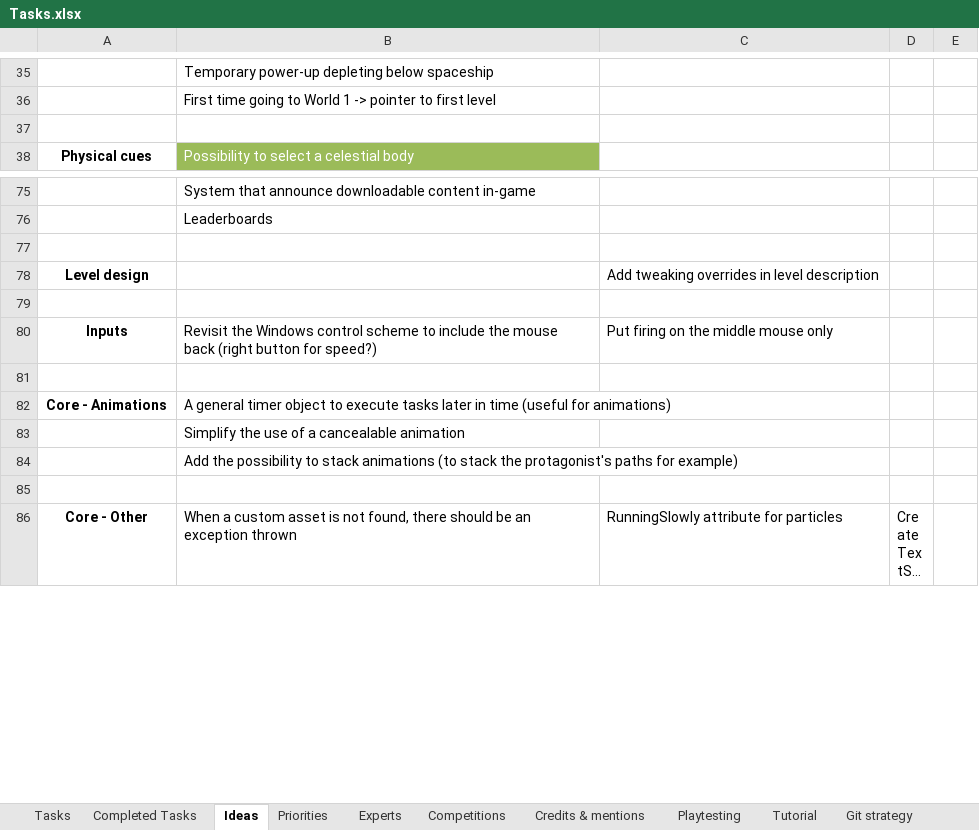
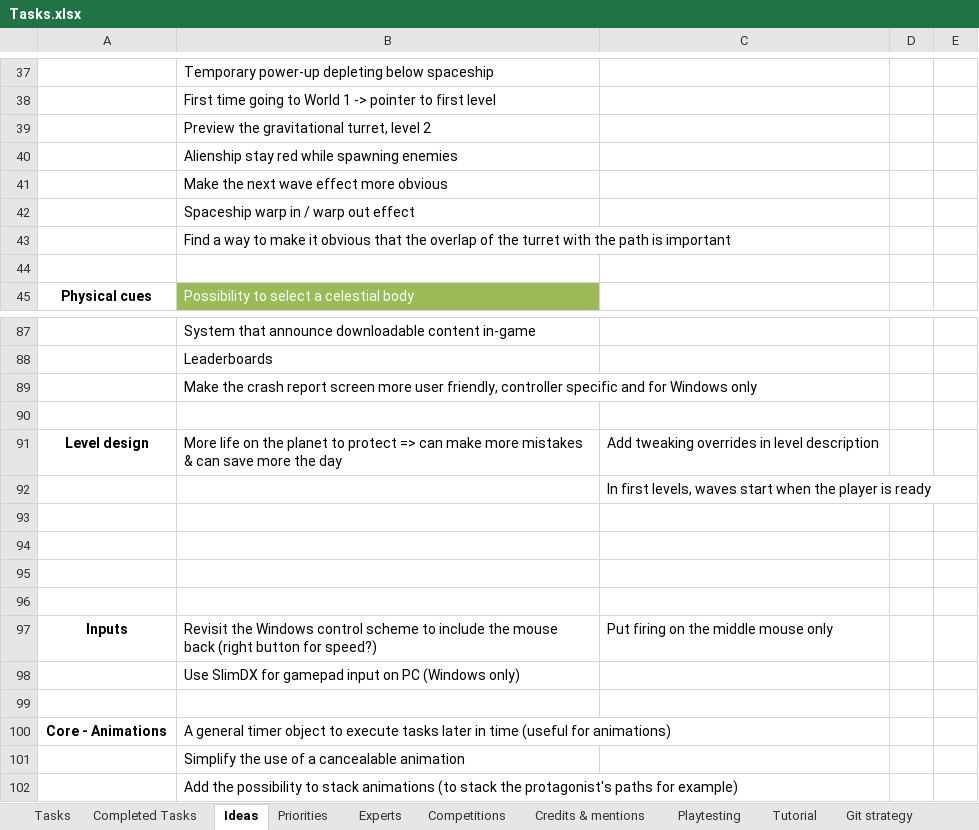
Before and after one commit to jodigiordano/commander, an Excel workbook: Utilities/Tasks.xlsx, sheet Ideas, drawn as a sheet; only a part is shown, gaps mark what is left out; the shorter side is filled out with more unchanged rows; long unchanged cells end in …; values as stored, in another font and other column widths than the file's, no borders; addresses are those after the commit; the diff covers the shown part only; the diff names each change by its address in the sheet, - before the commit and + after, or states it on an @@ line.

```diff
--- a/Utilities/Tasks.xlsx (sheet Ideas)
+++ b/Utilities/Tasks.xlsx (sheet Ideas)
+row 39:  | Preview the gravitational turret, level 2
+row 40:  | Alienship stay red while spawning enemies
+row 41:  | Make the next wave effect more obvious
+row 42:  | Spaceship warp in / warp out effect
+row 43:  | Find a way to make it obvious that the overlap of the turret with the path is important
+row 89:  | Make the crash report screen more user friendly, controller specific and for Windows only
-B91: (empty)
+B91: More life on the planet to protect => can make more mistakes & can save more the day
+row 92:  |  | In first levels, waves start when the player is ready
+row 93: (empty)
+row 94: (empty)
+row 95: (empty)
+row 98:  | Use SlimDX for gamepad input on PC (Windows only)
```
Also changed, not shown: 21 added rows, 7 removed rows and 17 edited cells elsewhere in this sheet, sheet Experts, sheet Tasks, 11 other files.
